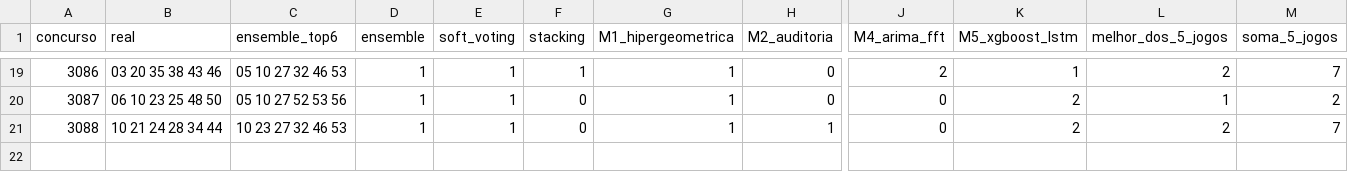
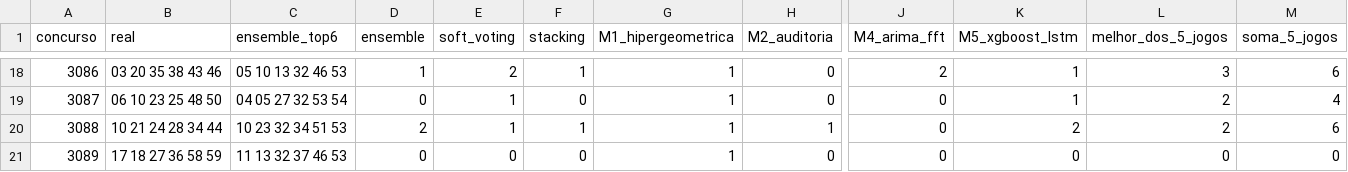
Before and after one commit to VConti0/controle-fluxo, a CSV file: megasena/results/ensemble_backtest.csv, drawn as a sheet; only a part is shown, gaps mark what is left out; addresses are those after the commit; rows hold the shown columns only; the diff covers the shown part only; the diff names each change by its address in the sheet, - before the commit and + after, or states it on an @@ line.

```diff
--- a/megasena/results/ensemble_backtest.csv
+++ b/megasena/results/ensemble_backtest.csv
-C18 (ensemble_top6): 05 10 27 32 46 53
+C18 (ensemble_top6): 05 10 13 32 46 53
-E18 (soft_voting): 1
+E18 (soft_voting): 2
-L18 (melhor_dos_5_jogos): 2
+L18 (melhor_dos_5_jogos): 3
-M18 (soma_5_jogos): 7
+M18 (soma_5_jogos): 6
-C19 (ensemble_top6): 05 10 27 52 53 56
+C19 (ensemble_top6): 04 05 27 32 53 54
-D19 (ensemble): 1
+D19 (ensemble): 0
-K19 (M5_xgboost_lstm): 2
+K19 (M5_xgboost_lstm): 1
-L19 (melhor_dos_5_jogos): 1
+L19 (melhor_dos_5_jogos): 2
-M19 (soma_5_jogos): 2
+M19 (soma_5_jogos): 4
-C20 (ensemble_top6): 10 23 27 32 46 53
+C20 (ensemble_top6): 10 23 32 34 51 53
-D20 (ensemble): 1
+D20 (ensemble): 2
-F20 (stacking): 0
+F20 (stacking): 1
-M20 (soma_5_jogos): 7
+M20 (soma_5_jogos): 6
+row 21: 3089 | 17 18 27 36 58 59 | 11 13 32 37 46 53 | 0 | 0 | 0 | 1 | 0 | 0 | 0 | 0 | 0
```
Also changed, not shown: 1 removed row and 62 edited cells elsewhere in this file, megasena/data/megasena.csv, megasena/data/megasena_premios.csv, 9 other files.
